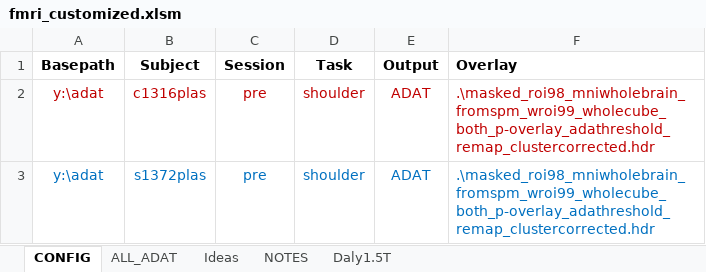
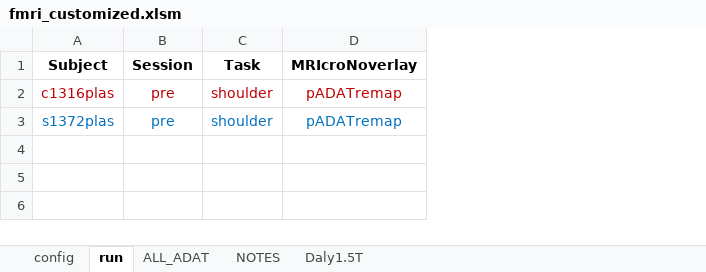
Before and after one commit to baluneboy/biomedken, an Excel workbook: fmri_kave/fmri_customized.xlsm, sheet run, drawn as a sheet; values as stored, in another font and other column widths than the file's, no borders; removed rows and columns are numbered as before the commit, all else as after; the diff names each change by its address in the sheet, - before the commit and + after, or states it on an @@ line.

Commit message:
Reconfigured sheets.
git-svn-id: file:///Users/ken/Repository/biomedken/trunk@117 ab604922-b16d-4620-a341-c5f183439689

```diff
--- a/fmri_kave/fmri_customized.xlsm (sheet run)
+++ b/fmri_kave/fmri_customized.xlsm (sheet run)
-sheet tab: CONFIG
+sheet tab: run
-sheet tab: Ideas
+sheet tab: config
@@ sheet tab order changed: config | run | ALL_ADAT | NOTES | Daly1.5T @@
-column A (Basepath), rows 2-3: y:\adat | y:\adat
-column E (Output), rows 2-3: ADAT | ADAT
-column F (Overlay), rows 2-3: .\masked_roi98_mniwholebrain_fromspm_wroi99_wholecube_both_p-overlay_adathreshold_remap_clustercorrected.hdr | .\masked_roi98_mniwholebrain_fromspm_wroi99_wholecube_both_p-overlay_adathreshold_remap_clustercorrected.hdr
+column D (MRIcroNoverlay), rows 2-3: pADATremap | pADATremap
```
Also changed, not shown: sheet config.
